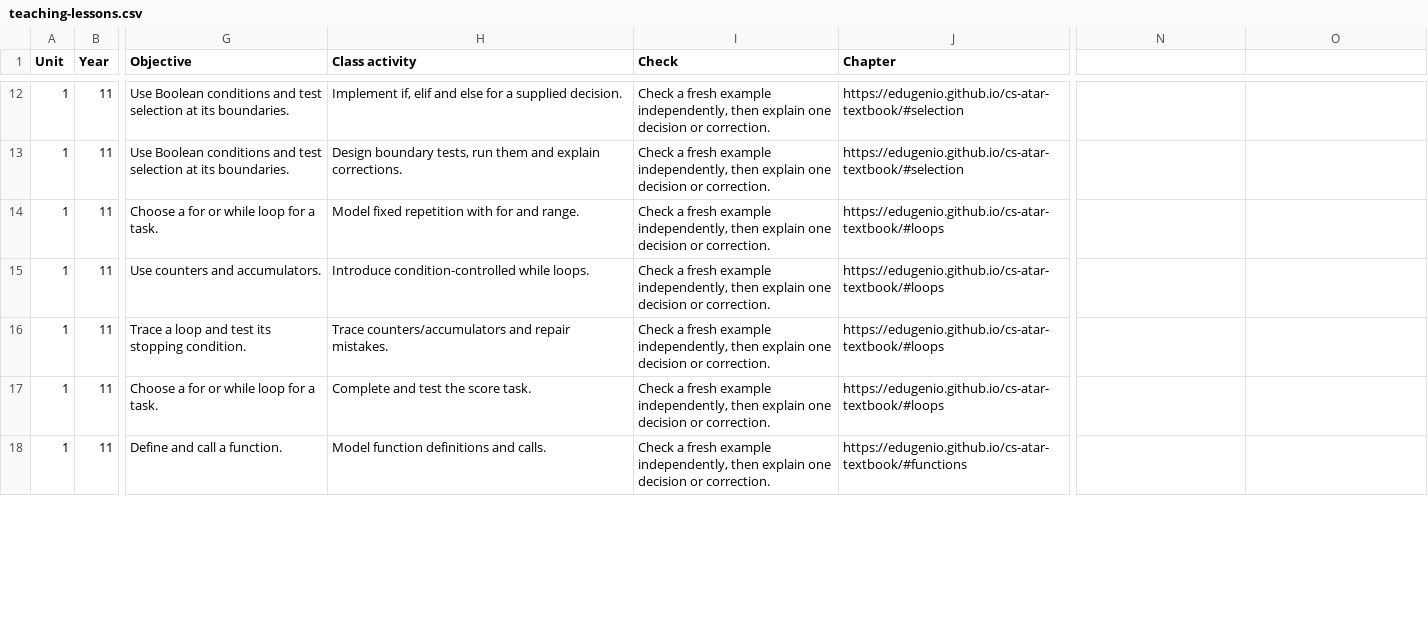
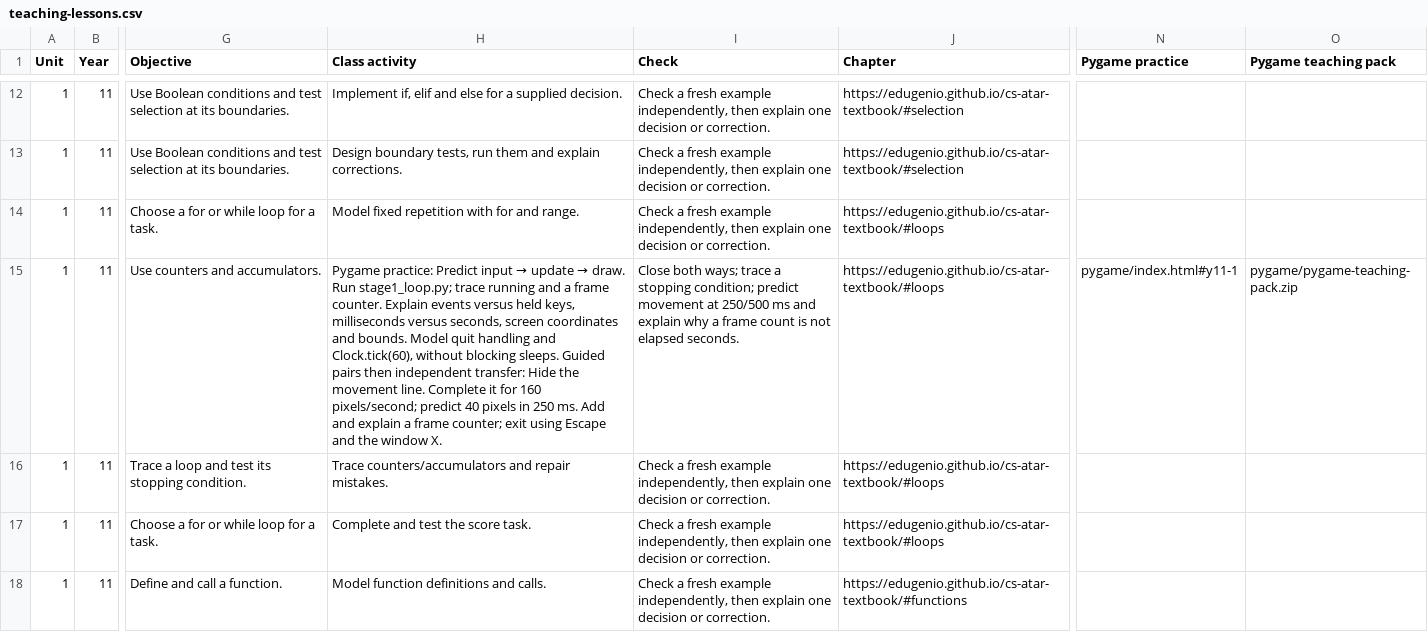
Before and after one commit to EdugenIO/cs-atar-textbook, a CSV file: dist/teaching-lessons.csv, drawn as a sheet; only a part is shown, gaps mark what is left out; the diff covers the shown part only; the diff names each change by its address in the sheet, - before the commit and + after, or states it on an @@ line.

Commit message:
Add scaffolded pre-assessment Pygame teaching and readiness checks (A02)

```diff
--- a/dist/teaching-lessons.csv
+++ b/dist/teaching-lessons.csv
-N1: (empty)
+N1: Pygame practice
-O1: (empty)
+O1: Pygame teaching pack
@@ H15 (Class activity): Introduce condition-controlled while loops. → Pygame practice: Predict input → update → draw. Run stage1_loop.py; trace running and a frame counter. Explain events versus held keys, milliseconds versus seconds, screen coordinates and bounds. Model quit handling and Clock.tick(60), without blocking sleeps. Guided pairs then independent transfer: Hide the movement line. Complete it for 160 pixels/second; predict 40 pixels in 250 ms. Add and explain a frame counter; exit using Escape and the window X. @@
-I15 (Check): Check a fresh example independently, then explain one decision or correction.
+I15 (Check): Close both ways; trace a stopping condition; predict movement at 250/500 ms and explain why a frame count is not elapsed seconds.
-N15 (Pygame practice): (empty)
+N15 (Pygame practice): pygame/index.html#y11-1
-O15 (Pygame teaching pack): (empty)
+O15 (Pygame teaching pack): pygame/pygame-teaching-pack.zip
```
Also changed, not shown: 28 edited cells elsewhere in this file, dist/audits/site-audit-2026-10-30-tasks.csv, 47 other files.
